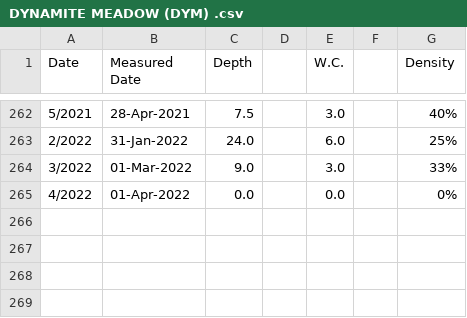
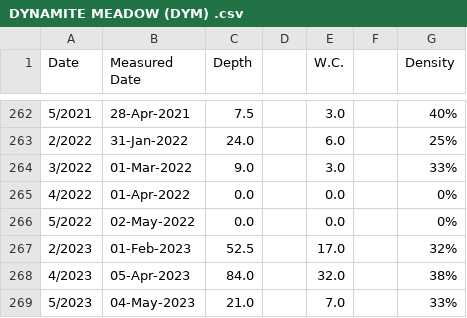
Before and after one commit to cmkouba/EoDS_MS_HESS, a CSV file: Data/CDEC Snow Data/DYNAMITE MEADOW (DYM) .csv, drawn as a sheet; only a part is shown, gaps mark what is left out.

```diff
--- a/Data/CDEC Snow Data/DYNAMITE MEADOW (DYM) .csv
+++ b/Data/CDEC Snow Data/DYNAMITE MEADOW (DYM) .csv
@@ -265 +265,5 @@
 "4/2022","01-Apr-2022","0.0","","0.0","","0%"
+"5/2022","02-May-2022","0.0","","0.0","","0%"
+"2/2023","01-Feb-2023","52.5","","17.0","","32%"
+"4/2023","05-Apr-2023","84.0","","32.0","","38%"
+"5/2023","04-May-2023","21.0","","7.0","","33%"
```
Also changed, not shown: Data/CDEC Snow Data/ETNA MOUNTAIN (ETN) .csv, Data/CDEC Snow Data/MIDDLE BOULDER 1 (MBL) .csv, 12 other files.
